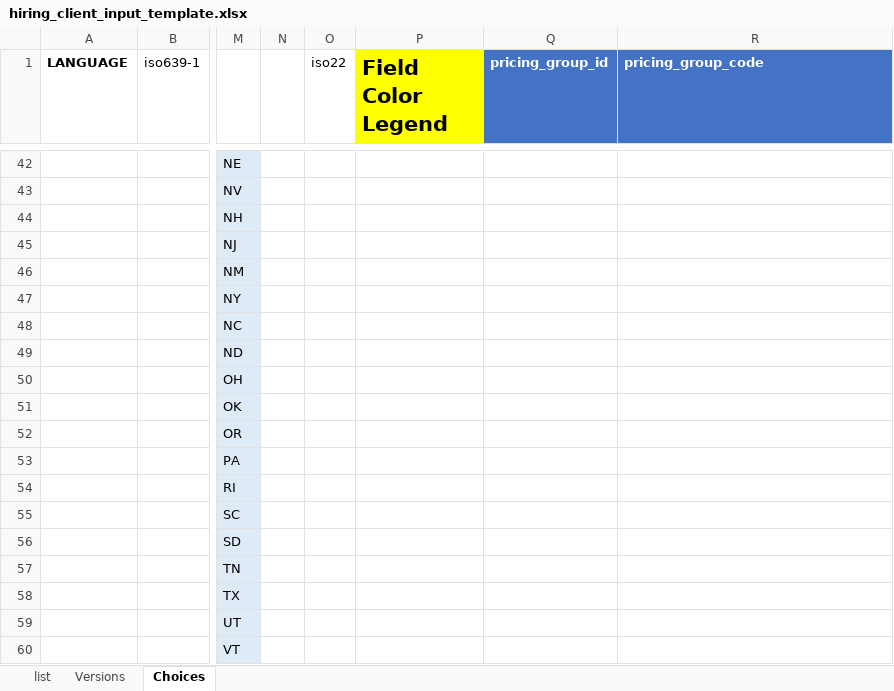
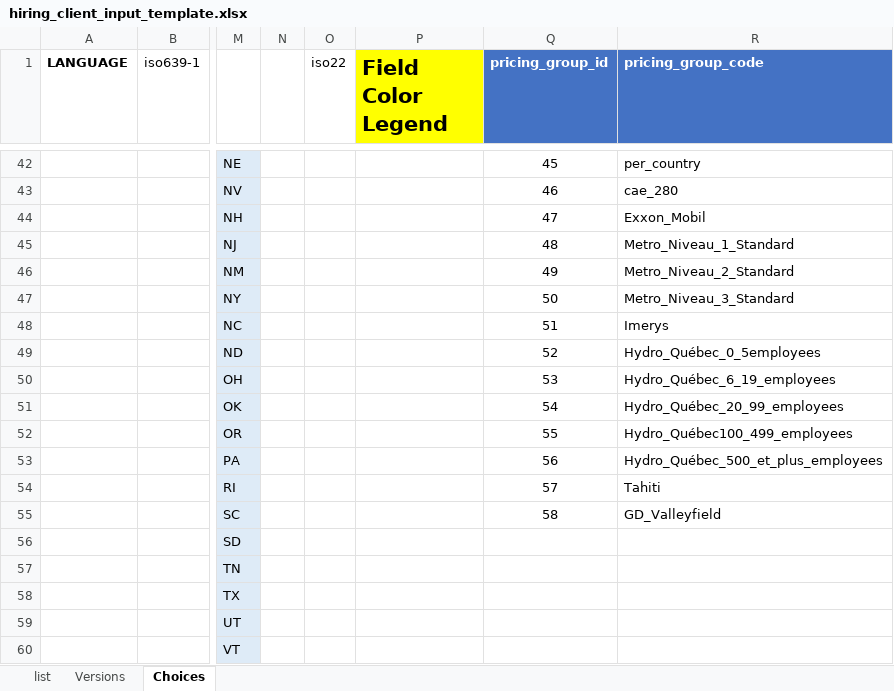
Before and after one commit to Alcumus/onboarding-analysis-tools, an Excel workbook: hiring_client_input_template.xlsx, sheet Choices, drawn as a sheet; only a part is shown, gaps mark what is left out; values as stored, in another font and other column widths than the file's, no borders; the diff covers the shown part only; the diff names each change by its address in the sheet, - before the commit and + after, or states it on an @@ line.

Commit message:
added questionnaire and pricing group to RD to import made language, country, currency and province upper case all the time added a import hs tab for hubspot, with its headers subset as requested by Ben

```diff
--- a/hiring_client_input_template.xlsx (sheet Choices)
+++ b/hiring_client_input_template.xlsx (sheet Choices)
-Q42 (pricing_group_id): (empty)
+Q42 (pricing_group_id): 45
-R42 (pricing_group_code): (empty)
+R42 (pricing_group_code): per_country
-Q43 (pricing_group_id): (empty)
+Q43 (pricing_group_id): 46
-R43 (pricing_group_code): (empty)
+R43 (pricing_group_code): cae_280
-Q44 (pricing_group_id): (empty)
+Q44 (pricing_group_id): 47
-R44 (pricing_group_code): (empty)
+R44 (pricing_group_code): Exxon_Mobil
-Q45 (pricing_group_id): (empty)
+Q45 (pricing_group_id): 48
-R45 (pricing_group_code): (empty)
+R45 (pricing_group_code): Metro_Niveau_1_Standard
-Q46 (pricing_group_id): (empty)
+Q46 (pricing_group_id): 49
-R46 (pricing_group_code): (empty)
+R46 (pricing_group_code): Metro_Niveau_2_Standard
-Q47 (pricing_group_id): (empty)
+Q47 (pricing_group_id): 50
-R47 (pricing_group_code): (empty)
+R47 (pricing_group_code): Metro_Niveau_3_Standard
-Q48 (pricing_group_id): (empty)
+Q48 (pricing_group_id): 51
-R48 (pricing_group_code): (empty)
+R48 (pricing_group_code): Imerys
-Q49 (pricing_group_id): (empty)
+Q49 (pricing_group_id): 52
-R49 (pricing_group_code): (empty)
+R49 (pricing_group_code): Hydro_Québec_0_5employees
-Q50 (pricing_group_id): (empty)
+Q50 (pricing_group_id): 53
-R50 (pricing_group_code): (empty)
+R50 (pricing_group_code): Hydro_Québec_6_19_employees
-Q51 (pricing_group_id): (empty)
+Q51 (pricing_group_id): 54
-R51 (pricing_group_code): (empty)
+R51 (pricing_group_code): Hydro_Québec_20_99_employees
-Q52 (pricing_group_id): (empty)
+Q52 (pricing_group_id): 55
-R52 (pricing_group_code): (empty)
+R52 (pricing_group_code): Hydro_Québec100_499_employees
-Q53 (pricing_group_id): (empty)
+Q53 (pricing_group_id): 56
-R53 (pricing_group_code): (empty)
+R53 (pricing_group_code): Hydro_Québec_500_et_plus_employees
-Q54 (pricing_group_id): (empty)
+Q54 (pricing_group_id): 57
-R54 (pricing_group_code): (empty)
+R54 (pricing_group_code): Tahiti
-Q55 (pricing_group_id): (empty)
+Q55 (pricing_group_id): 58
-R55 (pricing_group_code): (empty)
+R55 (pricing_group_code): GD_Valleyfield
```
Also changed, not shown: 64 edited cells and cell formats elsewhere in this sheet, 1 other file.
